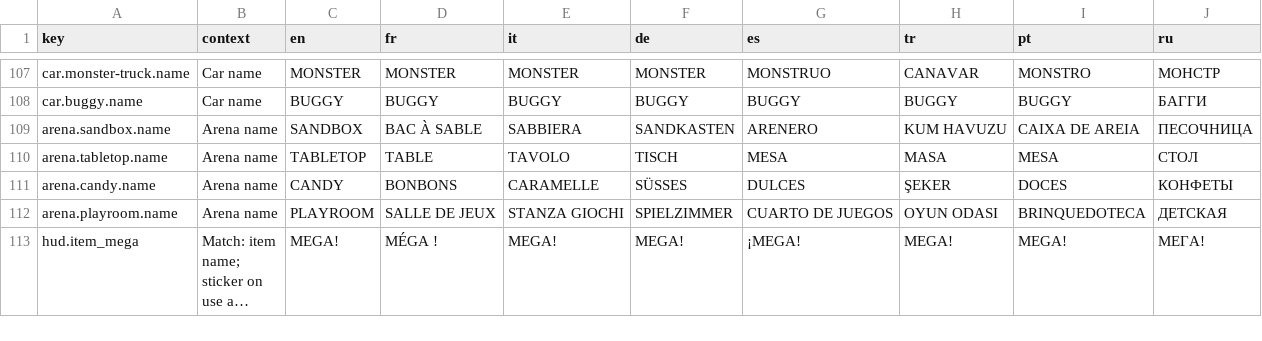
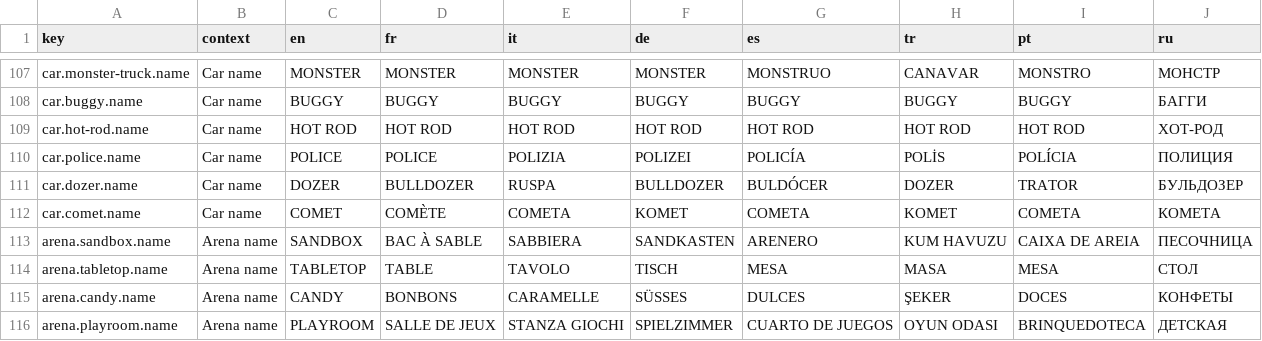
Before and after one commit to Bugord/Poki-Toy-Car-Bumper-Arena, a CSV file: Assets/Localization/strings.csv, drawn as a sheet; only a part is shown, gaps mark what is left out; the shorter side is filled out with more unchanged rows; long unchanged cells end in ….

Commit message:
Four league cars: HOT ROD, POLICE, DOZER and COMET
New Toy Car Kit style models built in Blender (Tools/cars/carkit.py and a script
per car), opened at levels 10, 25, 50 and 100, with portraits, stats and names.

```diff
--- a/Assets/Localization/strings.csv
+++ b/Assets/Localization/strings.csv
@@ -108,2 +108,6 @@ car.monster-truck.name,Car name,MONSTER,MONSTER,MONSTER,MONSTER,MONSTRUO,CANAVAR
 car.buggy.name,Car name,BUGGY,BUGGY,BUGGY,BUGGY,BUGGY,BUGGY,BUGGY,БАГГИ
+car.hot-rod.name,Car name,HOT ROD,HOT ROD,HOT ROD,HOT ROD,HOT ROD,HOT ROD,HOT ROD,ХОТ-РОД
+car.police.name,Car name,POLICE,POLICE,POLIZIA,POLIZEI,POLICÍA,POLİS,POLÍCIA,ПОЛИЦИЯ
+car.dozer.name,Car name,DOZER,BULLDOZER,RUSPA,BULLDOZER,BULDÓCER,DOZER,TRATOR,БУЛЬДОЗЕР
+car.comet.name,Car name,COMET,COMÈTE,COMETA,KOMET,COMETA,KOMET,COMETA,КОМЕТА
 arena.sandbox.name,Arena name,SANDBOX,BAC À SABLE,SABBIERA,SANDKASTEN,ARENERO,KUM HAVUZU,CAIXA DE AREIA,ПЕСОЧНИЦА
```
Also changed, not shown: 31 other files.
